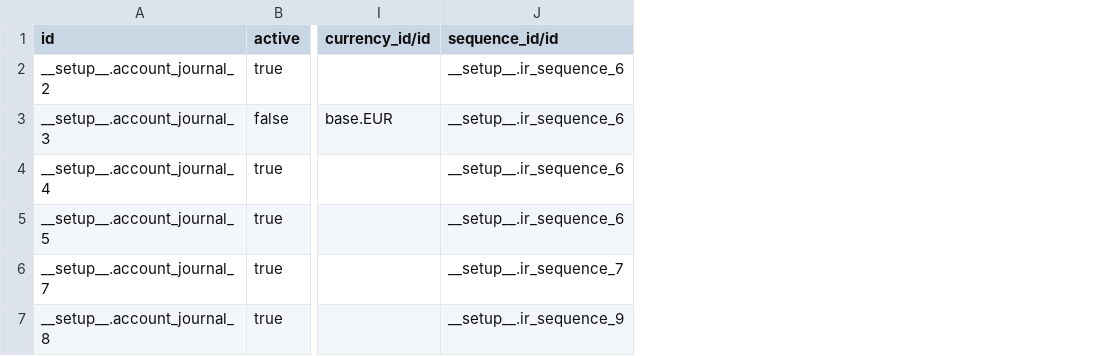
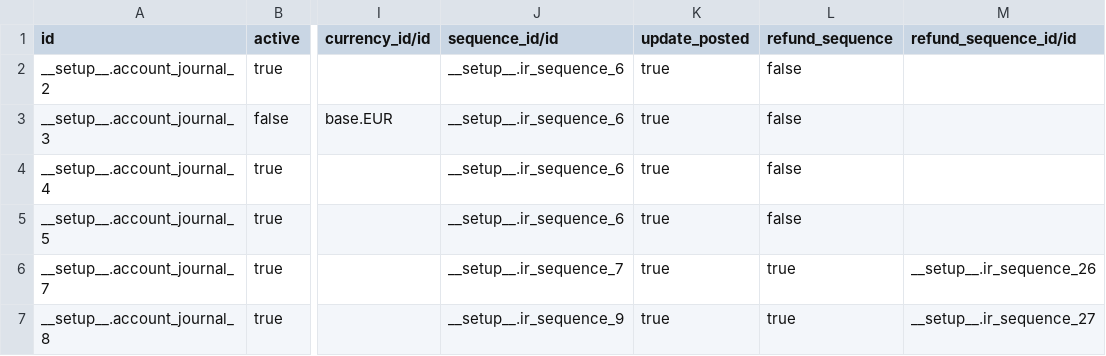
Before and after one commit to camptocamp/odoo-apps, a CSV file: odoo/data/install/journal.csv, drawn as a sheet; only a part is shown, gaps mark what is left out; the diff covers the shown part only; the diff names each change by its address in the sheet, - before the commit and + after, or states it on an @@ line.

```diff
--- a/odoo/data/install/journal.csv
+++ b/odoo/data/install/journal.csv
+column K (update_posted), rows 2-7: all true
+column L (refund_sequence), rows 2-7: false | false | false | false | true | true
+column M (refund_sequence_id/id), rows 6-7: __setup__.ir_sequence_26 | __setup__.ir_sequence_27
```
Also changed, not shown: 4 added rows and 4 removed rows elsewhere in this file, odoo/data/demo/invoice_supp_head.csv, odoo/data/install/account.csv, 4 other files.
